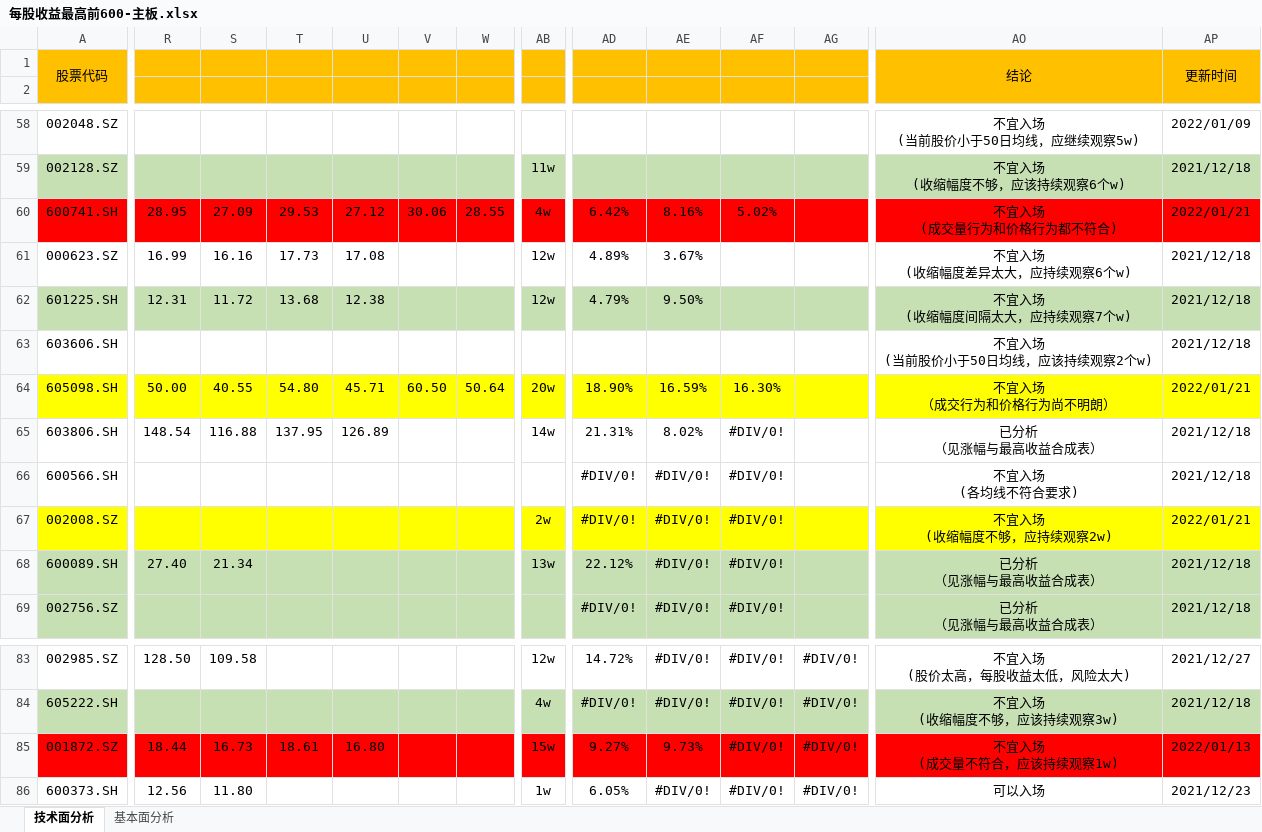
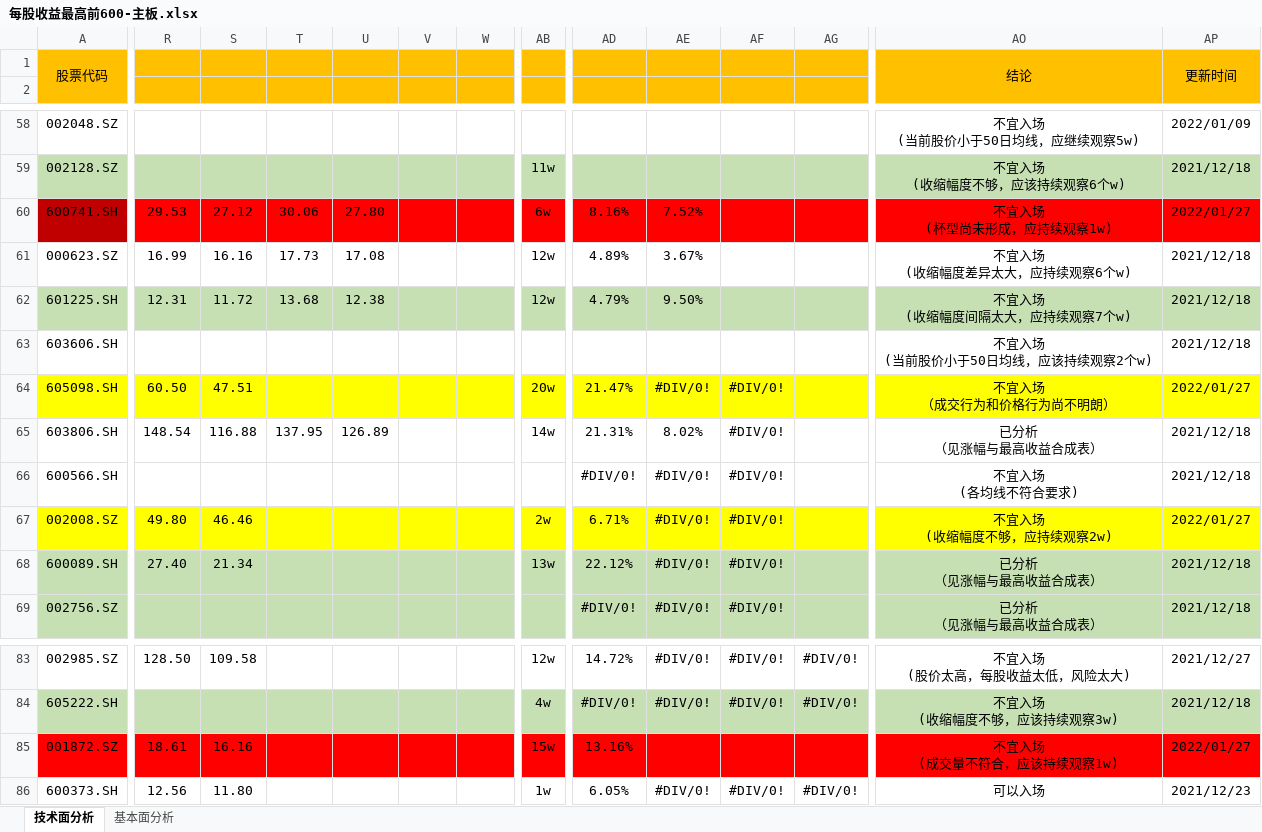
Before and after one commit to leaves-27/life, an Excel workbook: 我的创作/股票/技术投资/SEAP交易系统/交易分析与计划/2021-12/每股收益最高前600-主板.xlsx, sheet 技术面分析, drawn as a sheet; only a part is shown, gaps mark what is left out; values as stored, in another font and other column widths than the file's, no borders; ↵ is a line break in a cell; the diff covers the shown part only; the diff names each change by its address in the sheet, - before the commit and + after, or states it on an @@ line.

```diff
--- a/我的创作/股票/技术投资/SEAP交易系统/交易分析与计划/2021-12/每股收益最高前600-主板.xlsx (sheet 技术面分析)
+++ b/我的创作/股票/技术投资/SEAP交易系统/交易分析与计划/2021-12/每股收益最高前600-主板.xlsx (sheet 技术面分析)
-A60 fill: #FF0000
+A60 fill: #C00000
-R60: 28.95
+R60: 29.53
-S60: 27.09
+S60: 27.12
-T60: 29.53
+T60: 30.06
-U60: 27.12
+U60: 27.80
-V60: 30.06
+V60: (empty)
-W60: 28.55
+W60: (empty)
-AB60: 4w
+AB60: 6w
-AD60: 6.42%
+AD60: 8.16%
-AE60: 8.16%
+AE60: 7.52%
-AF60: 5.02%
+AF60: (empty)
-AO60: 不宜入场 ↵ (成交量行为和价格行为都不符合)
+AO60: 不宜入场 ↵ (杯型尚未形成，应持续观察1w)
-AP60: 2022/01/21
+AP60: 2022/01/27
-R64: 50.00
+R64: 60.50
-S64: 40.55
+S64: 47.51
-T64: 54.80
+T64: (empty)
-U64: 45.71
+U64: (empty)
-V64: 60.50
+V64: (empty)
-W64: 50.64
+W64: (empty)
-AD64: 18.90%
+AD64: 21.47%
-AE64: 16.59%
+AE64: #DIV/0!
-AF64: 16.30%
+AF64: #DIV/0!
-AP64: 2022/01/21
+AP64: 2022/01/27
-R67: (empty)
+R67: 49.80
-S67: (empty)
+S67: 46.46
-AD67: #DIV/0!
+AD67: 6.71%
-AP67: 2022/01/21
+AP67: 2022/01/27
-R85: 18.44
+R85: 18.61
-S85: 16.73
+S85: 16.16
-T85: 18.61
+T85: (empty)
-U85: 16.80
+U85: (empty)
-AD85: 9.27%
+AD85: 13.16%
-AE85: 9.73%
+AE85: (empty)
-AF85: #DIV/0!
+AF85: (empty)
-AG85: #DIV/0!
+AG85: (empty)
-AP85: 2022/01/13
+AP85: 2022/01/27
```
Also changed, not shown: 140 edited cells and cell formats elsewhere in this sheet, 23 other files.
